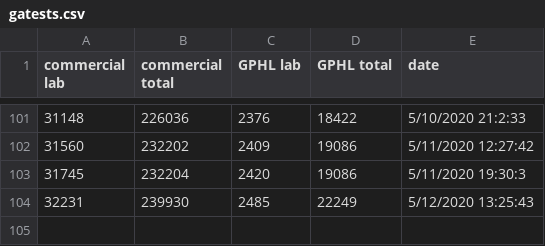
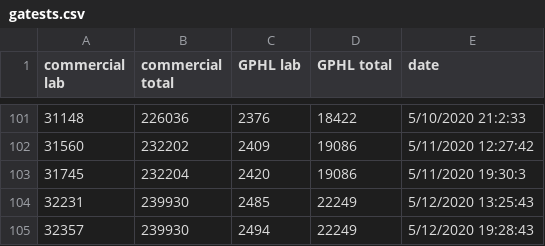
Before and after one commit to dmrobotix/GACOVID19, a CSV file: csv/gatests.csv, drawn as a sheet; only a part is shown, gaps mark what is left out; the diff names each change by its address in the sheet, - before the commit and + after, or states it on an @@ line.

Commit message:
adding 7pm data

```diff
--- a/csv/gatests.csv
+++ b/csv/gatests.csv
+row 105: 32357 | 239930 | 2494 | 22249 | 5/12/2020 19:28:43
```
Also changed, not shown: csv/ga-stats-consolidated.csv, csv/gasummary.csv, 5 other files.
